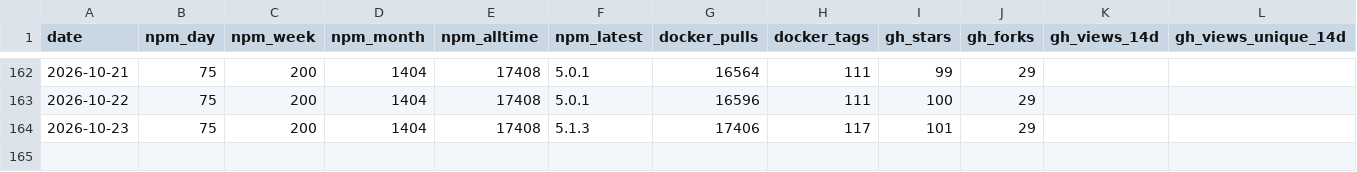
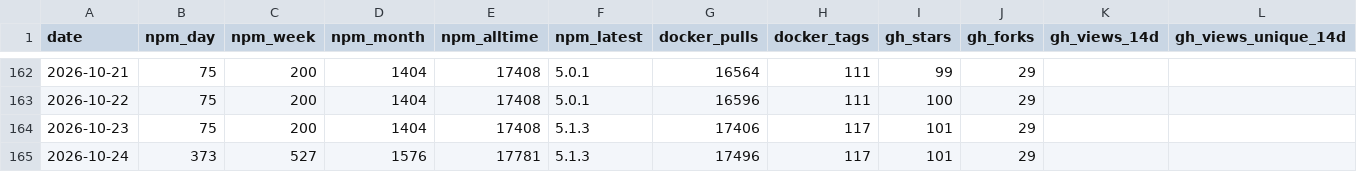
Before and after one commit to stabgan/openrouter-mcp-multimodal, a CSV file: metrics/history.csv, drawn as a sheet; only a part is shown, gaps mark what is left out; rows hold the shown columns only; the diff names each change by its address in the sheet, - before the commit and + after, or states it on an @@ line.

```diff
--- a/metrics/history.csv
+++ b/metrics/history.csv
+row 165: 2026-10-24 | 373 | 527 | 1576 | 17781 | 5.1.3 | 17496 | 117 | 101 | 29
```
Also changed, not shown: 1 other file.
